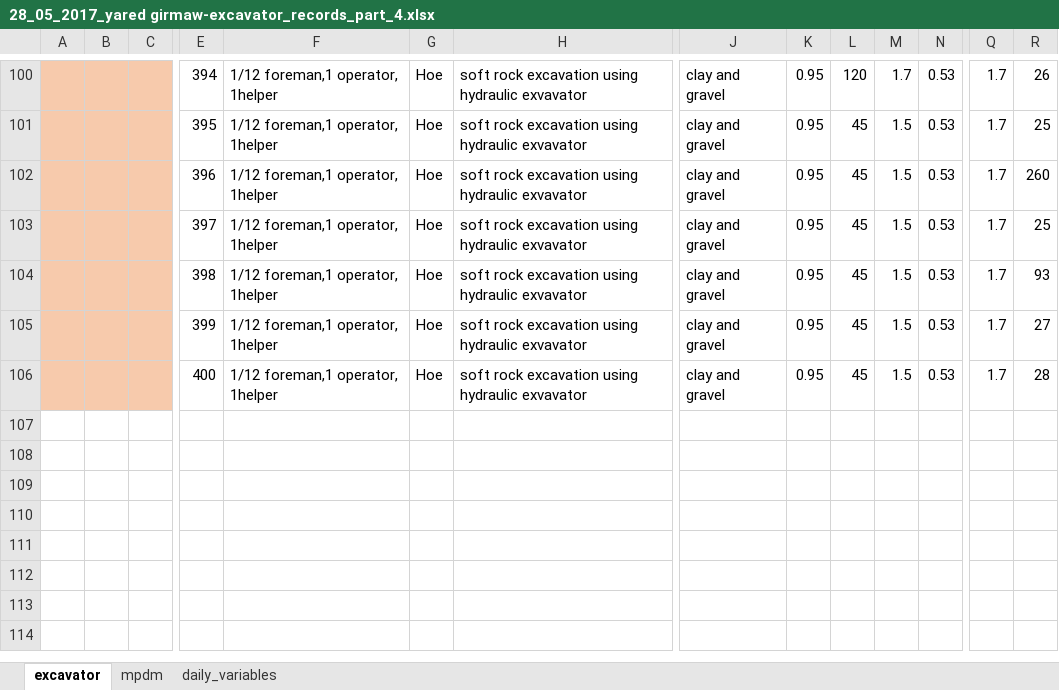
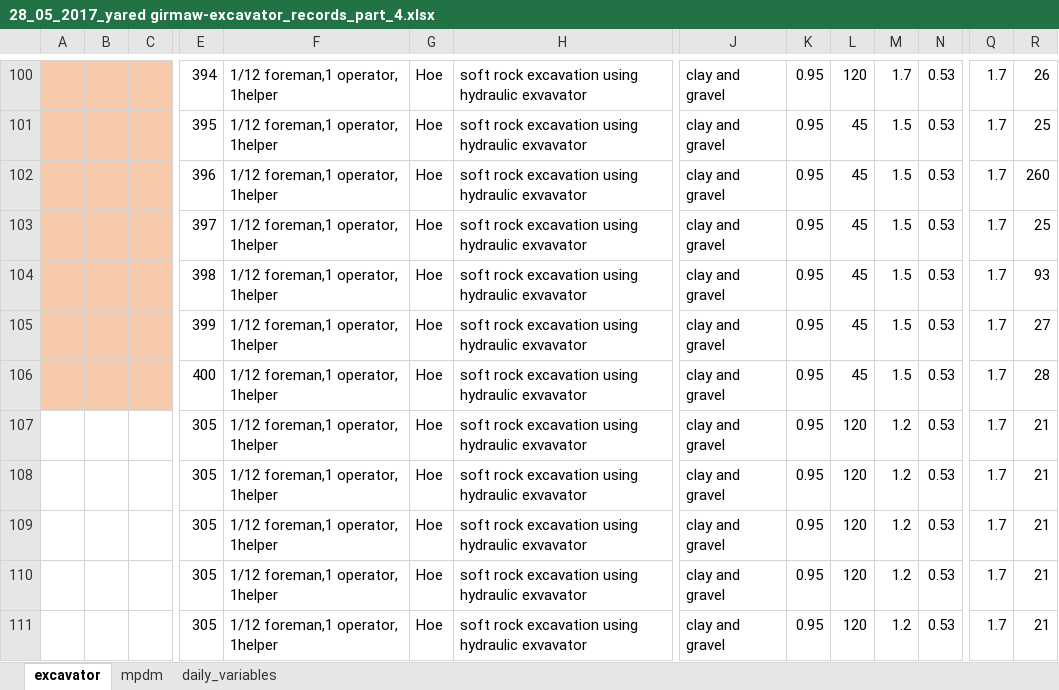
Before and after one commit to mgemoraw/cmi_data_processor, an Excel workbook: P012-excavator-split_data_files/28_05_2017_yared girmaw-excavator_records_part_4.xlsx, sheet excavator, drawn as a sheet; only a part is shown, gaps mark what is left out; values as stored, in another font and other column widths than the file's, no borders; rows hold the shown columns only; the diff names each change by its address in the sheet, - before the commit and + after, or states it on an @@ line.

```diff
--- a/P012-excavator-split_data_files/28_05_2017_yared girmaw-excavator_records_part_4.xlsx (sheet excavator)
+++ b/P012-excavator-split_data_files/28_05_2017_yared girmaw-excavator_records_part_4.xlsx (sheet excavator)
+row 107:  |  |  | 305 | 1/12 foreman,1 operator, 1helper | Hoe | soft rock excavation using hydraulic exvavator | clay and gravel | 0.95 | 120 | 1.2 | 0.53 | 1.7 | 21
+row 108:  |  |  | 305 | 1/12 foreman,1 operator, 1helper | Hoe | soft rock excavation using hydraulic exvavator | clay and gravel | 0.95 | 120 | 1.2 | 0.53 | 1.7 | 21
+row 109:  |  |  | 305 | 1/12 foreman,1 operator, 1helper | Hoe | soft rock excavation using hydraulic exvavator | clay and gravel | 0.95 | 120 | 1.2 | 0.53 | 1.7 | 21
+row 110:  |  |  | 305 | 1/12 foreman,1 operator, 1helper | Hoe | soft rock excavation using hydraulic exvavator | clay and gravel | 0.95 | 120 | 1.2 | 0.53 | 1.7 | 21
+row 111:  |  |  | 305 | 1/12 foreman,1 operator, 1helper | Hoe | soft rock excavation using hydraulic exvavator | clay and gravel | 0.95 | 120 | 1.2 | 0.53 | 1.7 | 21
```
Also changed, not shown: P012-excavator-split_data_files/06_07_2017_Yared_excavator_records_part_6.xlsx, P012-excavator-split_data_files/17_05_2017_cherinet_bisetegn _excavator_records_part_4.xlsx, 37 other files.
